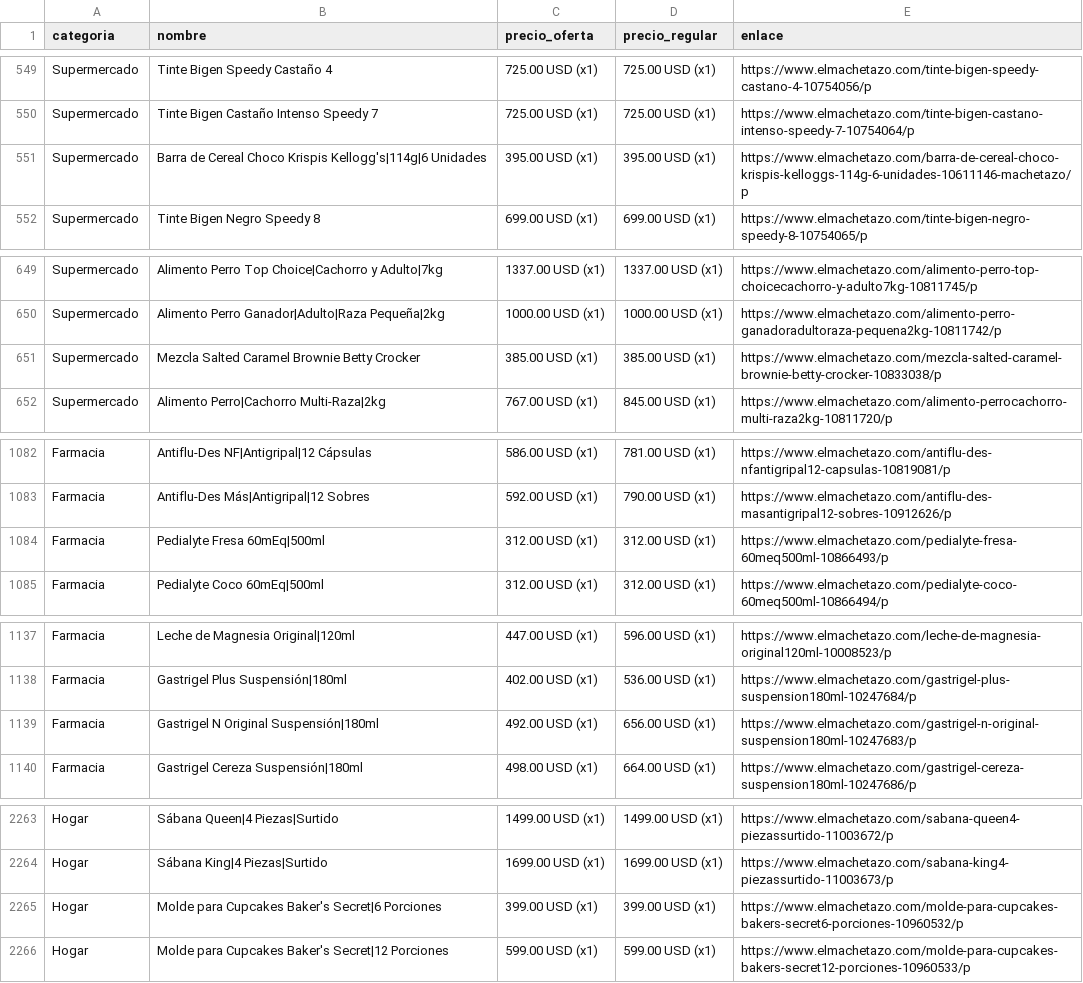
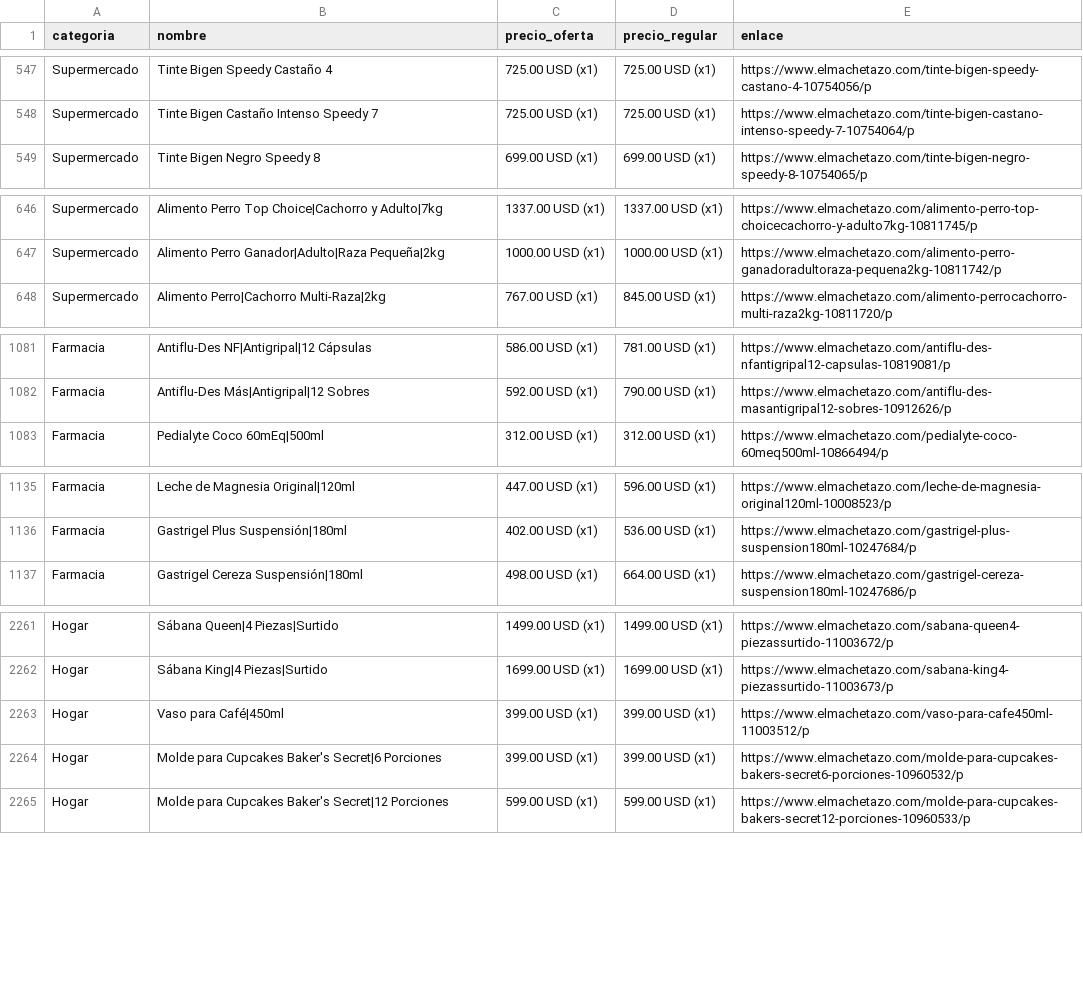
Before and after one commit to wayan-gg/precios, a CSV file: data/machetazo.csv, drawn as a sheet; only a part is shown, gaps mark what is left out; the diff covers the shown part only.

```diff
--- a/data/machetazo.csv
+++ b/data/machetazo.csv
@@ -550,3 +548,2 @@ Supermercado,Tinte Bigen Speedy Castaño 4,725.00 USD (x1),725.00 USD (x1),https
 Supermercado,Tinte Bigen Castaño Intenso Speedy 7,725.00 USD (x1),725.00 USD (x1),https://www.elmachetazo.com/tinte-bigen-castano-intenso-speedy-7-10754064/p
-Supermercado,Barra de Cereal Choco Krispis Kellogg's|114g|6 Unidades,395.00 USD (x1),395.00 USD (x1),https://www.elmachetazo.com/barra-de-cereal-choco-krispis-kelloggs-114g-6-unidades-10611146-machetazo/p
 Supermercado,Tinte Bigen Negro Speedy 8,699.00 USD (x1),699.00 USD (x1),https://www.elmachetazo.com/tinte-bigen-negro-speedy-8-10754065/p
@@ -650,3 +647,2 @@ Supermercado,Alimento Perro Top Choice|Cachorro y Adulto|7kg,1337.00 USD (x1),13
 Supermercado,Alimento Perro Ganador|Adulto|Raza Pequeña|2kg,1000.00 USD (x1),1000.00 USD (x1),https://www.elmachetazo.com/alimento-perro-ganadoradultoraza-pequena2kg-10811742/p
-Supermercado,Mezcla Salted Caramel Brownie Betty Crocker,385.00 USD (x1),385.00 USD (x1),https://www.elmachetazo.com/mezcla-salted-caramel-brownie-betty-crocker-10833038/p
 Supermercado,Alimento Perro|Cachorro Multi-Raza|2kg,767.00 USD (x1),845.00 USD (x1),https://www.elmachetazo.com/alimento-perrocachorro-multi-raza2kg-10811720/p
@@ -1083,3 +1082,2 @@ Farmacia,Antiflu-Des NF|Antigripal|12 Cápsulas,586.00 USD (x1),781.00 USD (x1),
 Farmacia,Antiflu-Des Más|Antigripal|12 Sobres,592.00 USD (x1),790.00 USD (x1),https://www.elmachetazo.com/antiflu-des-masantigripal12-sobres-10912626/p
-Farmacia,Pedialyte Fresa 60mEq|500ml,312.00 USD (x1),312.00 USD (x1),https://www.elmachetazo.com/pedialyte-fresa-60meq500ml-10866493/p
 Farmacia,Pedialyte Coco 60mEq|500ml,312.00 USD (x1),312.00 USD (x1),https://www.elmachetazo.com/pedialyte-coco-60meq500ml-10866494/p
@@ -1138,3 +1136,2 @@ Farmacia,Leche de Magnesia Original|120ml,447.00 USD (x1),596.00 USD (x1),https:
 Farmacia,Gastrigel Plus Suspensión|180ml,402.00 USD (x1),536.00 USD (x1),https://www.elmachetazo.com/gastrigel-plus-suspension180ml-10247684/p
-Farmacia,Gastrigel N Original Suspensión|180ml,492.00 USD (x1),656.00 USD (x1),https://www.elmachetazo.com/gastrigel-n-original-suspension180ml-10247683/p
 Farmacia,Gastrigel Cereza Suspensión|180ml,498.00 USD (x1),664.00 USD (x1),https://www.elmachetazo.com/gastrigel-cereza-suspension180ml-10247686/p
@@ -2265,2 +2263,3 @@ Hogar,Sábana Queen|4 Piezas|Surtido,1499.00 USD (x1),1499.00 USD (x1),https://w
 Hogar,Sábana King|4 Piezas|Surtido,1699.00 USD (x1),1699.00 USD (x1),https://www.elmachetazo.com/sabana-king4-piezassurtido-11003673/p
+Hogar,Vaso para Café|450ml,399.00 USD (x1),399.00 USD (x1),https://www.elmachetazo.com/vaso-para-cafe450ml-11003512/p
 Hogar,Molde para Cupcakes Baker's Secret|6 Porciones,399.00 USD (x1),399.00 USD (x1),https://www.elmachetazo.com/molde-para-cupcakes-bakers-secret6-porciones-10960532/p
```
Also changed, not shown: 7 added rows, 7 removed rows and 10 moved rows elsewhere in this file, data/elrey.csv, 2 other files.
